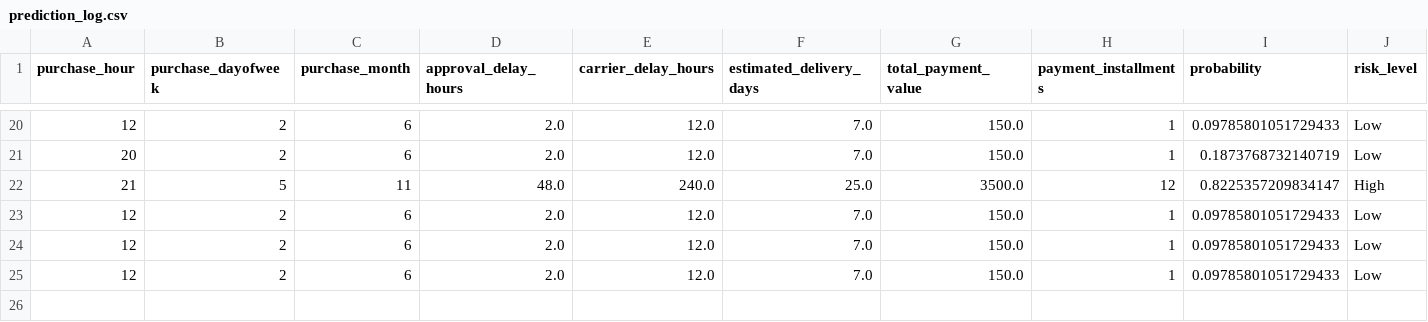
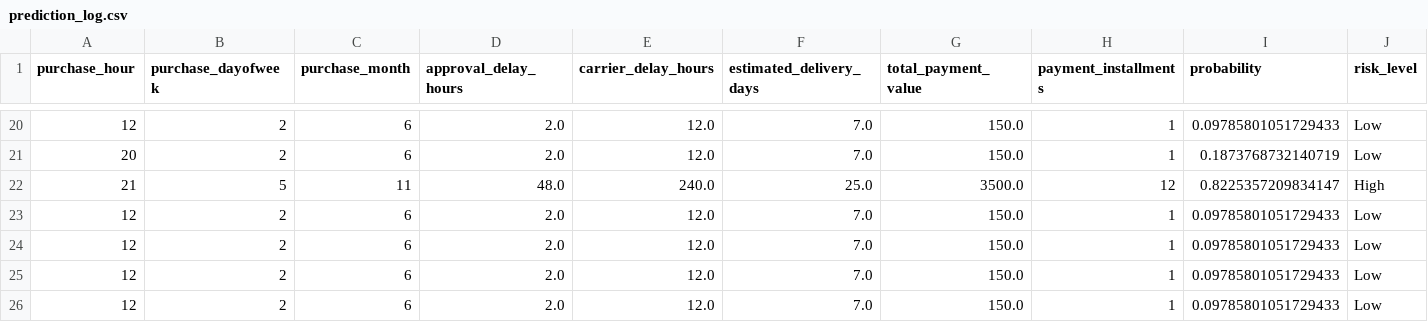
Before and after one commit to harshdhobi3108/Enterprise-Scale-Predictive-Analytics-and-Decision-Support-System, a CSV file: logs/prediction_log.csv, drawn as a sheet; only a part is shown, gaps mark what is left out; rows hold the shown columns only; the diff names each change by its address in the sheet, - before the commit and + after, or states it on an @@ line.

Commit message:
Initial commit: Enterprise Delivery Intelligence Platform with SHAP explainability and Streamlit dashboard

```diff
--- a/logs/prediction_log.csv
+++ b/logs/prediction_log.csv
+row 26: 12 | 2 | 6 | 2.0 | 12.0 | 7.0 | 150.0 | 1 | 0.09785801051729433 | Low
```
Also changed, not shown: 8 other files.
